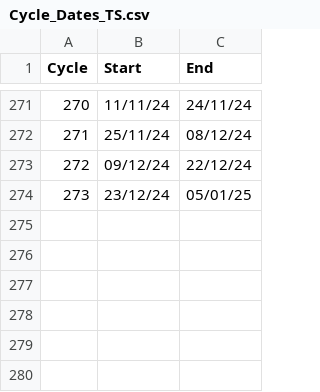
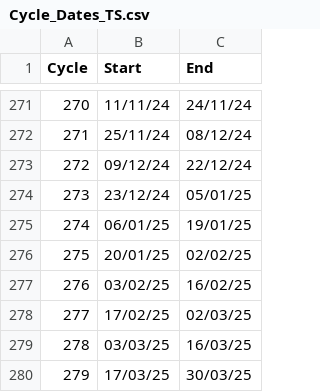
Before and after one commit to gro5-AberUni/ALOS-LBand, a CSV file: Scripts/Classification/Cycle_Dates_TS.csv, drawn as a sheet; only a part is shown, gaps mark what is left out; the diff names each change by its address in the sheet, - before the commit and + after, or states it on an @@ line.

Commit message:
Add files via upload

```diff
--- a/Scripts/Classification/Cycle_Dates_TS.csv
+++ b/Scripts/Classification/Cycle_Dates_TS.csv
+row 275: 274 | 06/01/25 | 19/01/25
+row 276: 275 | 20/01/25 | 02/02/25
+row 277: 276 | 03/02/25 | 16/02/25
+row 278: 277 | 17/02/25 | 02/03/25
+row 279: 278 | 03/03/25 | 16/03/25
+row 280: 279 | 17/03/25 | 30/03/25
```
